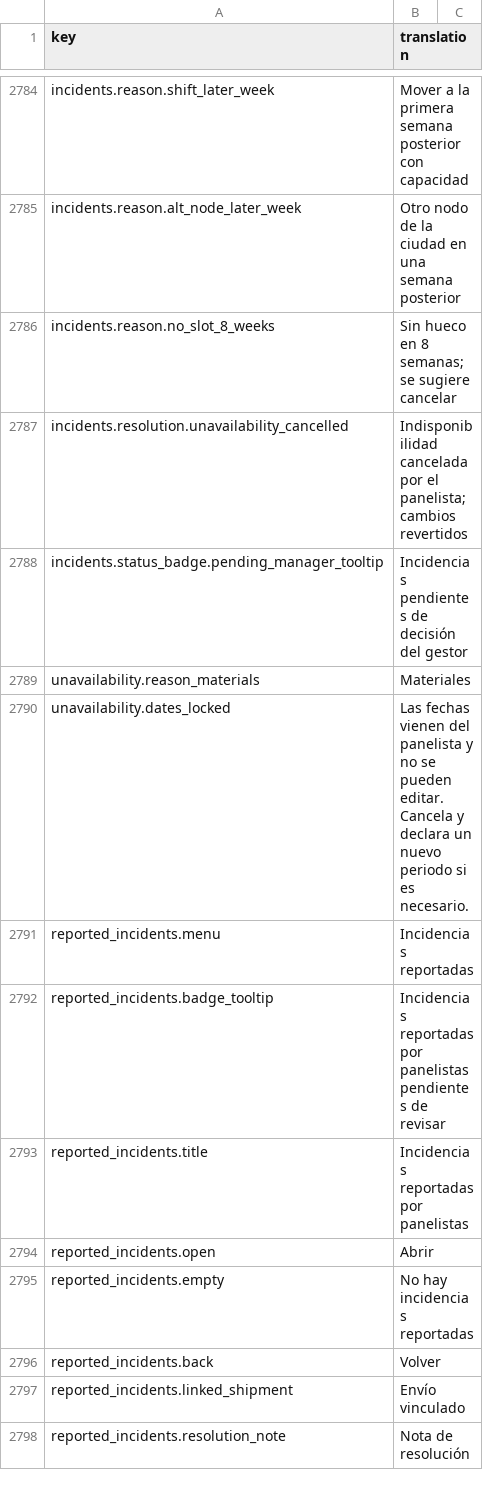
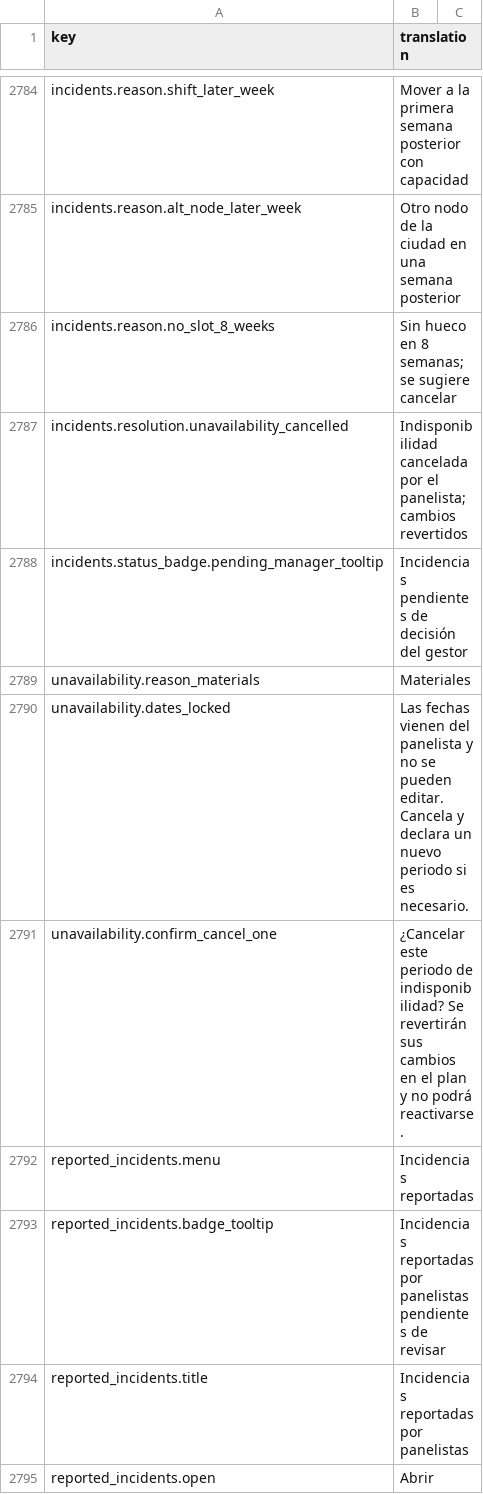
Before and after one commit to IgnacioFernandezSoriano/ONEMS, a CSV file: public/locales/es.csv, drawn as a sheet; only a part is shown, gaps mark what is left out; the shorter side is filled out with more unchanged rows; the diff names each change by its address in the sheet, - before the commit and + after, or states it on an @@ line.

```diff
--- a/public/locales/es.csv
+++ b/public/locales/es.csv
+row 2791: unavailability.confirm_cancel_one | ¿Cancelar este periodo de indisponibilidad? Se revertirán sus cambios en el plan y no podrá reactivarse.
```
Also changed, not shown: public/locales/ar.csv, public/locales/en.csv, 3 other files.
